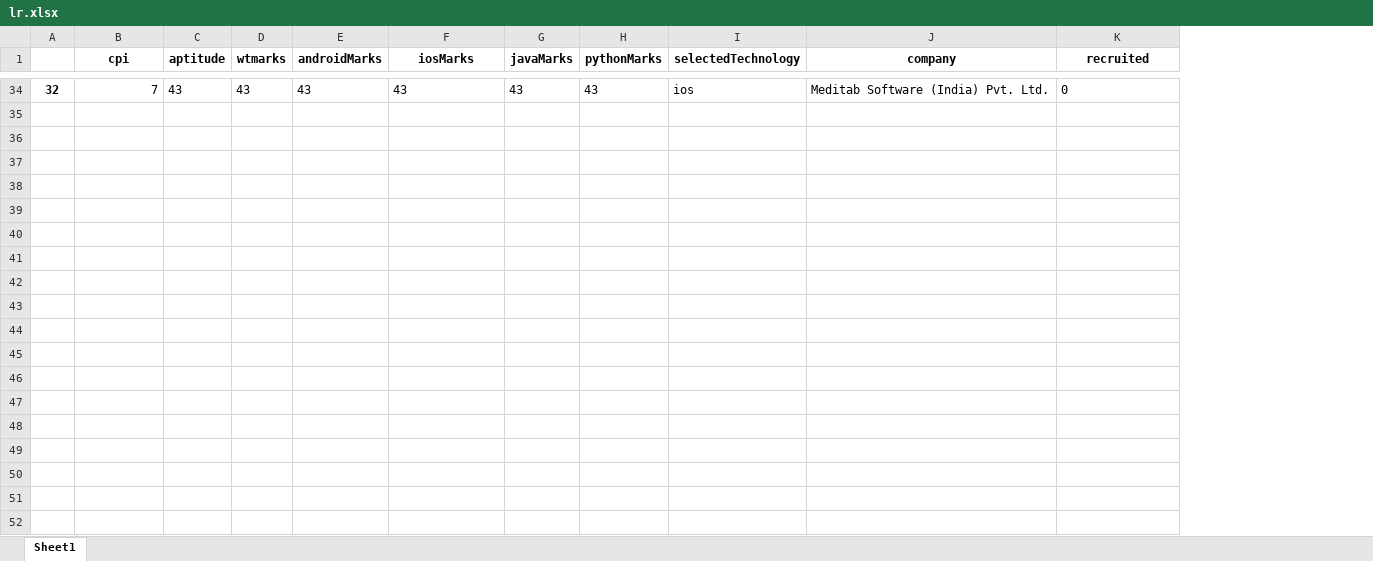
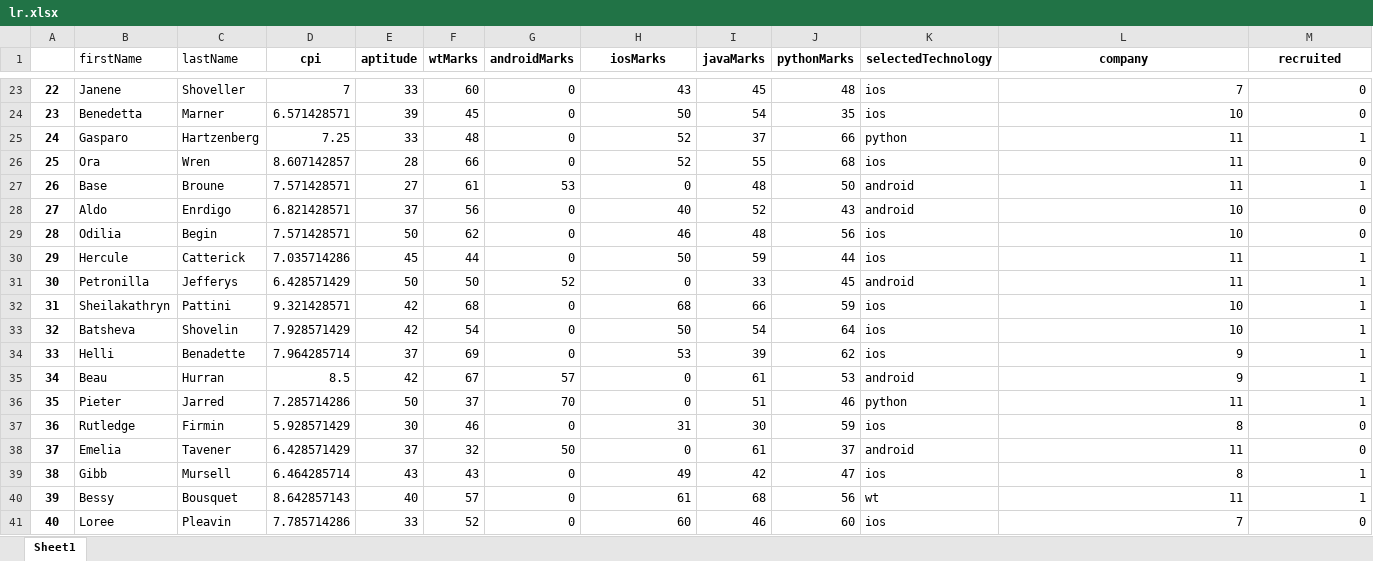
Before and after one commit to hiteshkhatri97/rechelp, an Excel workbook: student/lr.xlsx, sheet Sheet1, drawn as a sheet; only a part is shown, gaps mark what is left out; values as stored, in another font and other column widths than the file's, no borders; removed rows and columns are numbered as before the commit, all else as after; the diff covers the shown part only; the diff names each change by its address in the sheet, - before the commit and + after, or states it on an @@ line.

```diff
--- a/student/lr.xlsx (sheet Sheet1)
+++ b/student/lr.xlsx (sheet Sheet1)
+column B (firstName), row 23: Janene
+column C (lastName), row 23: Shoveller
-column D (wtmarks), row 34: 43
+column F (wtMarks), row 23: 60
@@ column A renumbered in row 23 @@
-E23 (aptitude): 43
+E23 (aptitude): 33
-G23 (androidMarks): 43
+G23 (androidMarks): 0
-H23 alignment: left
+H23 alignment: right
-I23 (javaMarks): 43
+I23 (javaMarks): 45
-J23 (pythonMarks): 43
+J23 (pythonMarks): 48
-L23 (company): Meditab Software (India) Pvt. Ltd.
+L23 (company): 7
-M23 alignment: left
+M23 alignment: right
+row 24: 23 | Benedetta | Marner | 6.571428571 | 39 | 45 | 0 | 50 | 54 | 35 | ios | 10 | 0
+row 25: 24 | Gasparo | Hartzenberg | 7.25 | 33 | 48 | 0 | 52 | 37 | 66 | python | 11 | 1
+row 26: 25 | Ora | Wren | 8.607142857 | 28 | 66 | 0 | 52 | 55 | 68 | ios | 11 | 0
+row 27: 26 | Base | Broune | 7.571428571 | 27 | 61 | 53 | 0 | 48 | 50 | android | 11 | 1
+row 28: 27 | Aldo | Enrdigo | 6.821428571 | 37 | 56 | 0 | 40 | 52 | 43 | android | 10 | 0
+row 29: 28 | Odilia | Begin | 7.571428571 | 50 | 62 | 0 | 46 | 48 | 56 | ios | 10 | 0
+row 30: 29 | Hercule | Catterick | 7.035714286 | 45 | 44 | 0 | 50 | 59 | 44 | ios | 11 | 1
+row 31: 30 | Petronilla | Jefferys | 6.428571429 | 50 | 50 | 52 | 0 | 33 | 45 | android | 11 | 1
+row 32: 31 | Sheilakathryn | Pattini | 9.321428571 | 42 | 68 | 0 | 68 | 66 | 59 | ios | 10 | 1
+row 33: 32 | Batsheva | Shovelin | 7.928571429 | 42 | 54 | 0 | 50 | 54 | 64 | ios | 10 | 1
+row 34: 33 | Helli | Benadette | 7.964285714 | 37 | 69 | 0 | 53 | 39 | 62 | ios | 9 | 1
+row 35: 34 | Beau | Hurran | 8.5 | 42 | 67 | 57 | 0 | 61 | 53 | android | 9 | 1
+row 36: 35 | Pieter | Jarred | 7.285714286 | 50 | 37 | 70 | 0 | 51 | 46 | python | 11 | 1
+row 37: 36 | Rutledge | Firmin | 5.928571429 | 30 | 46 | 0 | 31 | 30 | 59 | ios | 8 | 0
+row 38: 37 | Emelia | Tavener | 6.428571429 | 37 | 32 | 50 | 0 | 61 | 37 | android | 11 | 0
+row 39: 38 | Gibb | Mursell | 6.464285714 | 43 | 43 | 0 | 49 | 42 | 47 | ios | 8 | 1
+row 40: 39 | Bessy | Bousquet | 8.642857143 | 40 | 57 | 0 | 61 | 68 | 56 | wt | 11 | 1
+row 41: 40 | Loree | Pleavin | 7.785714286 | 33 | 52 | 0 | 60 | 46 | 60 | ios | 7 | 0
```
Also changed, not shown: 86 added rows and 32 removed rows elsewhere in this sheet, formulas that keep their value, 4 other files.
